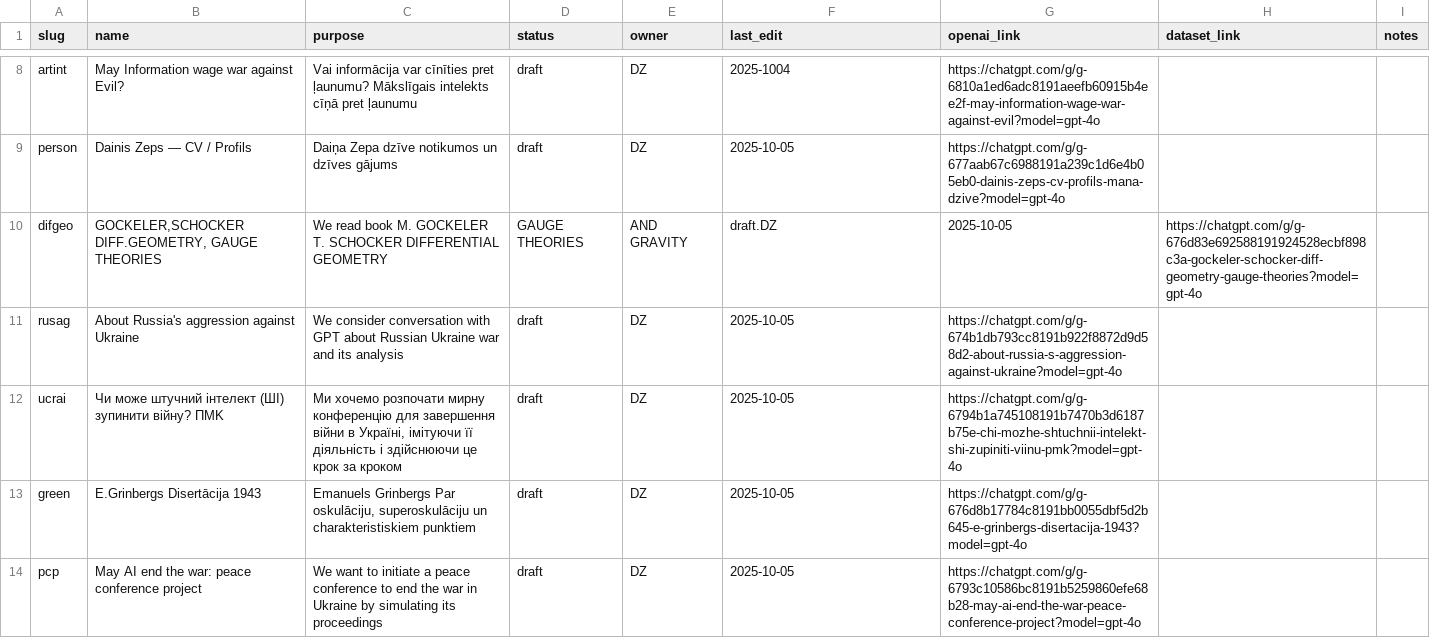
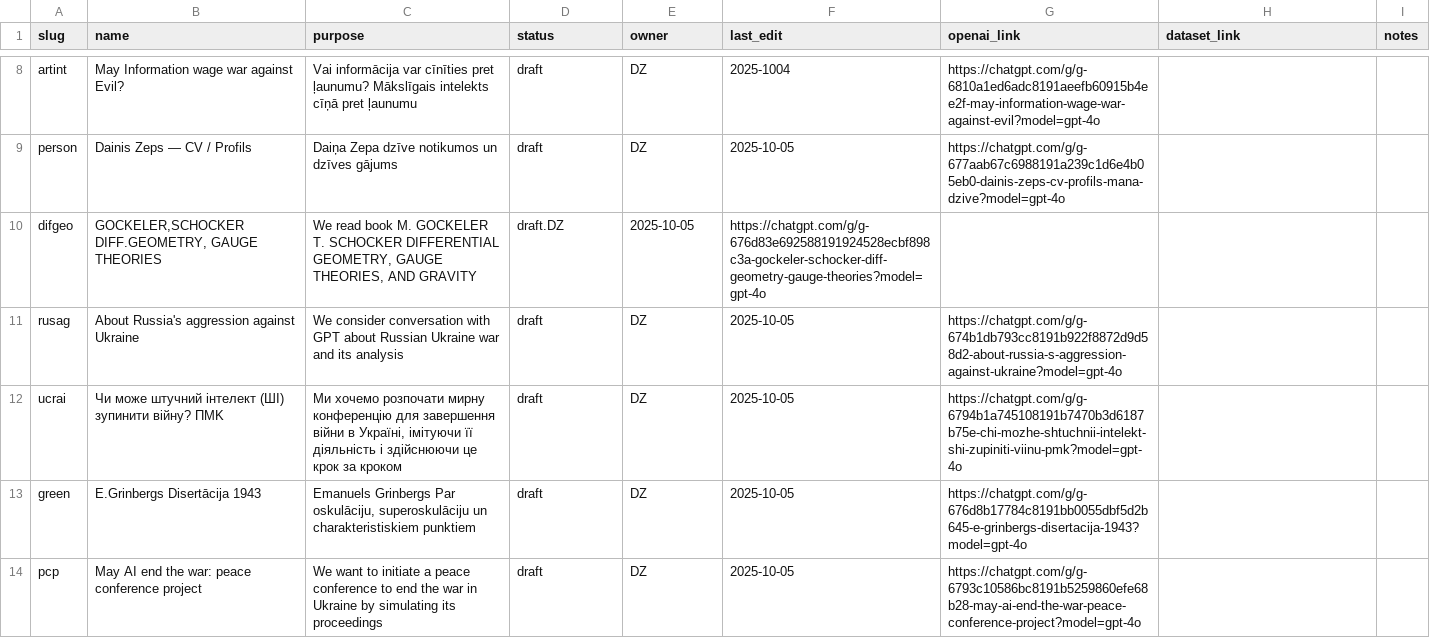
Before and after one commit to italozeps/custom-gpts, a CSV file: gpts.csv, drawn as a sheet; only a part is shown, gaps mark what is left out.

Commit message:
Update gpts.csv

```diff
--- a/gpts.csv
+++ b/gpts.csv
@@ -9,3 +9,3 @@ artint,May Information wage war against Evil?,Vai informācija var cīnīties pr
 person,"Dainis Zeps — CV / Profils","Daiņa Zepa dzīve notikumos un dzīves gājums",draft,DZ,2025-10-05,https://chatgpt.com/g/g-677aab67c6988191a239c1d6e4b05eb0-dainis-zeps-cv-profils-mana-dzive?model=gpt-4o,,
-difgeo,"GOCKELER,SCHOCKER DIFF.GEOMETRY, GAUGE THEORIES",We read book M. GOCKELER T. SCHOCKER DIFFERENTIAL GEOMETRY, GAUGE THEORIES, AND GRAVITY,draft.DZ,2025-10-05,https://chatgpt.com/g/g-676d83e692588191924528ecbf898c3a-gockeler-schocker-diff-geometry-gauge-theories?model=gpt-4o,,
+difgeo,"GOCKELER,SCHOCKER DIFF.GEOMETRY, GAUGE THEORIES","We read book M. GOCKELER T. SCHOCKER DIFFERENTIAL GEOMETRY, GAUGE THEORIES, AND GRAVITY",draft.DZ,2025-10-05,https://chatgpt.com/g/g-676d83e692588191924528ecbf898c3a-gockeler-schocker-diff-geometry-gauge-theories?model=gpt-4o,,
 rusag,"About Russia's aggression against Ukraine",We consider conversation with GPT about Russian Ukraine war and its analysis,draft,DZ,2025-10-05,https://chatgpt.com/g/g-674b1db793cc8191b922f8872d9d58d2-about-russia-s-aggression-against-ukraine?model=gpt-4o,,
```
